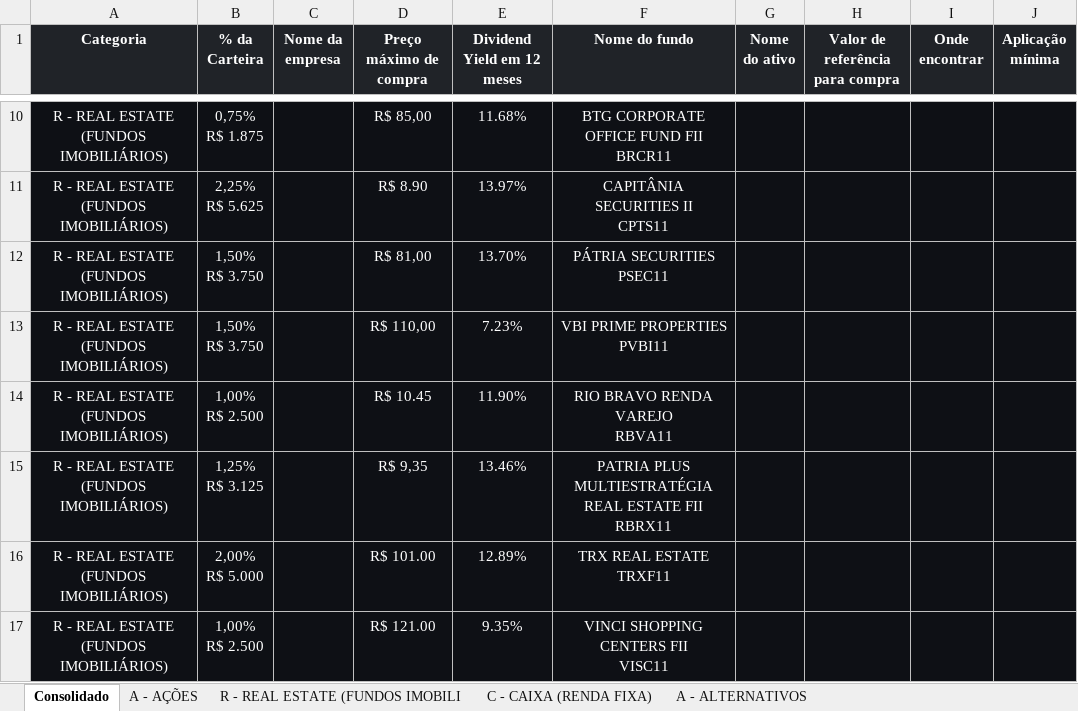
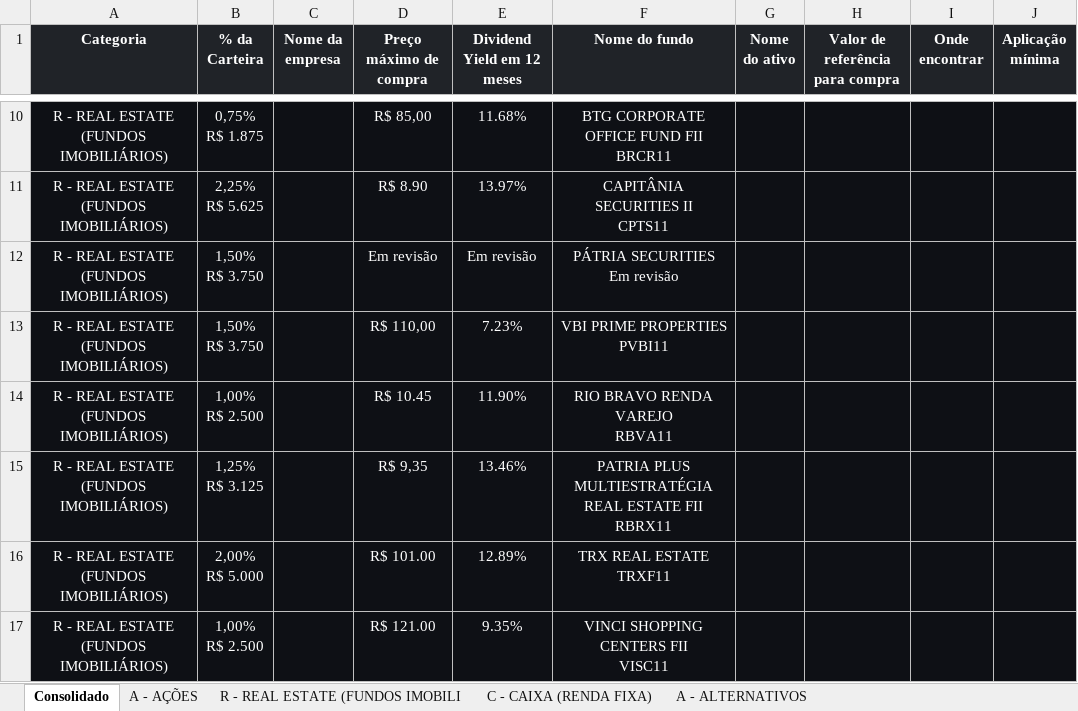
Before and after one commit to ailtonmacedo/finclass-monitor, an Excel workbook: finclass_carteira.xlsx, sheet Consolidado, drawn as a sheet; only a part is shown, gaps mark what is left out; values as stored, in another font and other column widths than the file's, no borders; ↵ is a line break in a cell; the diff names each change by its address in the sheet, - before the commit and + after, or states it on an @@ line.

```diff
--- a/finclass_carteira.xlsx (sheet Consolidado)
+++ b/finclass_carteira.xlsx (sheet Consolidado)
-D12 (Preço máximo de compra): R$ 81,00
+D12 (Preço máximo de compra): Em revisão
-E12 (Dividend Yield em 12 meses): 13.70%
+E12 (Dividend Yield em 12 meses): Em revisão
-F12 (Nome do fundo): PÁTRIA SECURITIES ↵ PSEC11
+F12 (Nome do fundo): PÁTRIA SECURITIES ↵ Em revisão
```
Also changed, not shown: sheet R - REAL ESTATE (FUNDOS IMOBILI, finclass_historico.xlsx, 3 other files.
